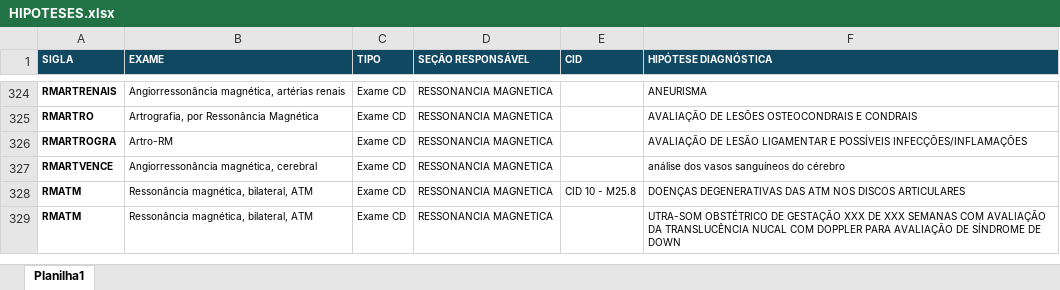
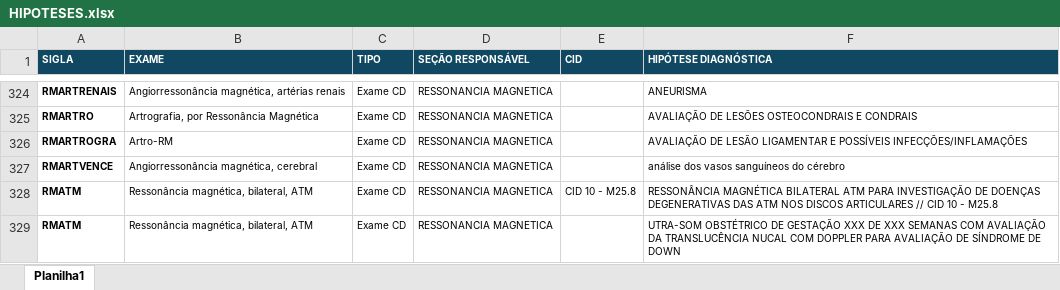
Before and after one commit to mankenn004/dashboard-automatizacao, an Excel workbook: HIPOTESES.xlsx, sheet Planilha1, drawn as a sheet; only a part is shown, gaps mark what is left out; values as stored, in another font and other column widths than the file's, no borders; charts and pictures not drawn; the diff covers the shown part only; the diff names each change by its address in the sheet, - before the commit and + after, or states it on an @@ line.

Commit message:
ATUALIZAÇÃO

```diff
--- a/HIPOTESES.xlsx (sheet Planilha1)
+++ b/HIPOTESES.xlsx (sheet Planilha1)
-F328 (HIPÓTESE DIAGNÓSTICA): DOENÇAS DEGENERATIVAS DAS ATM NOS DISCOS ARTICULARES
+F328 (HIPÓTESE DIAGNÓSTICA): RESSONÂNCIA MAGNÉTICA BILATERAL ATM PARA INVESTIGAÇÃO DE DOENÇAS DEGENERATIVAS DAS ATM NOS DISCOS ARTICULARES // CID 10 - M25.8
```
Also changed, not shown: 12 edited cells elsewhere in this sheet.
